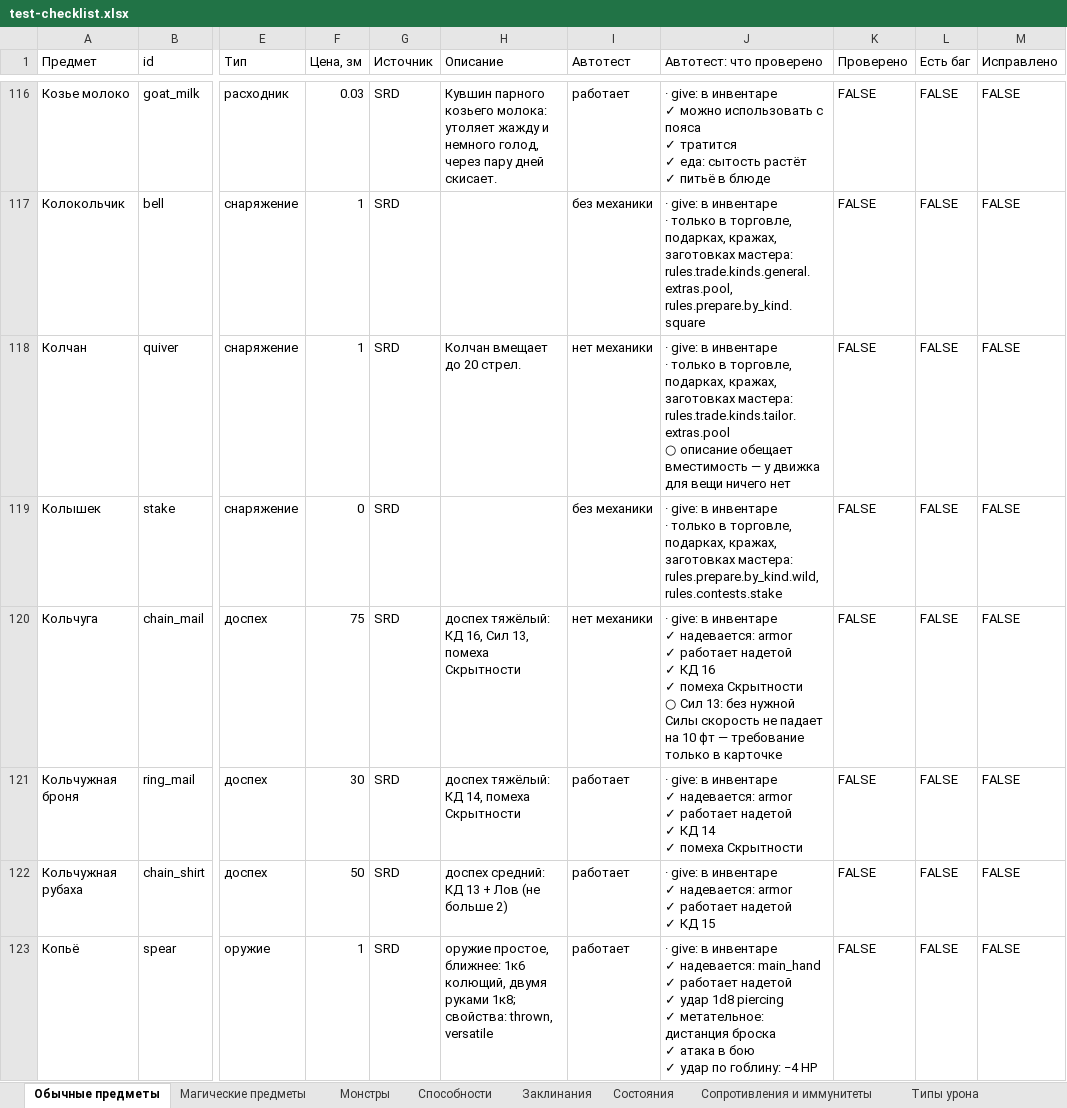
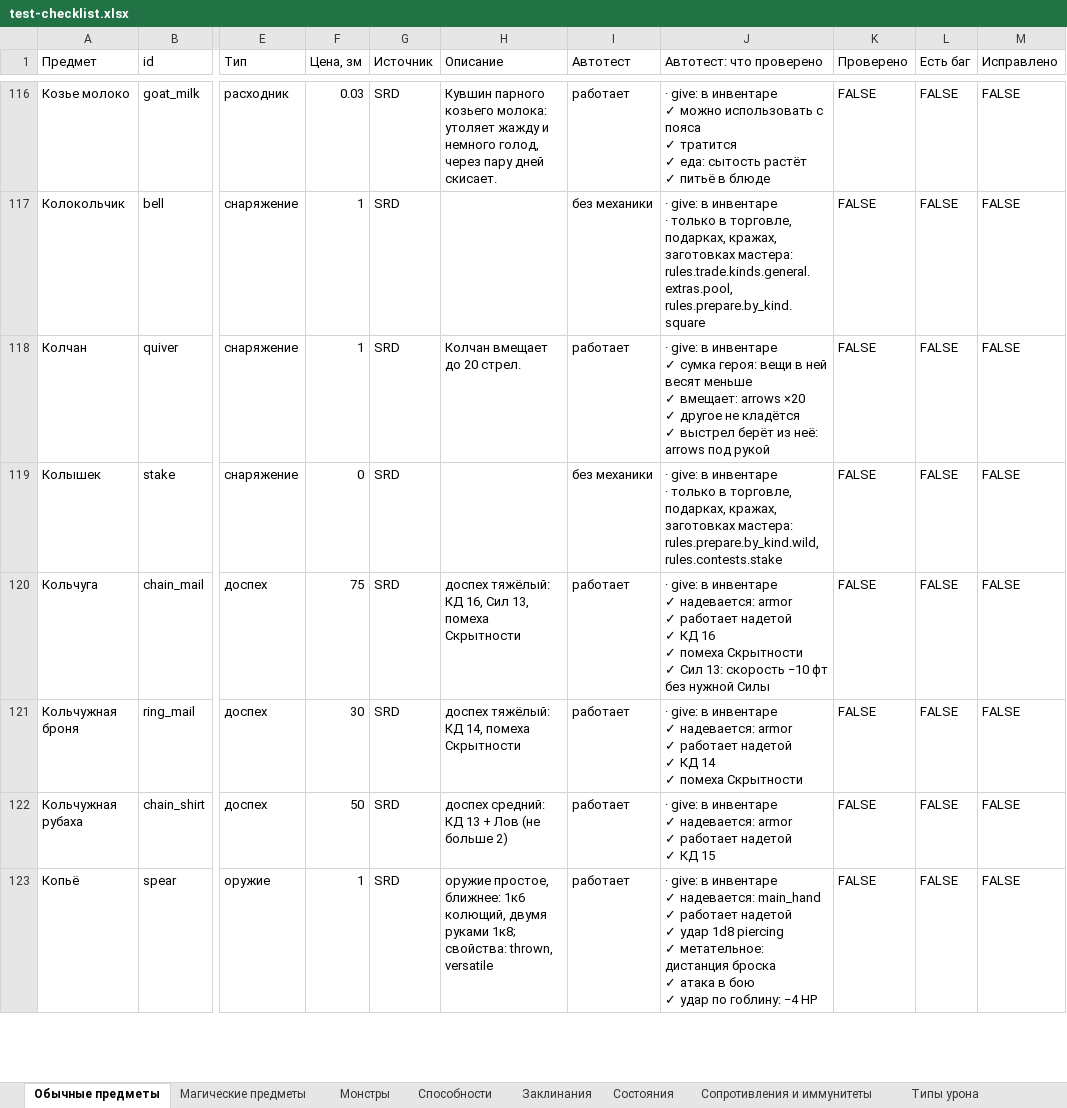
Before and after one commit to rapotekhin/dnd_llm, an Excel workbook: docs/checklist/test-checklist.xlsx, sheet Обычные предметы, drawn as a sheet; only a part is shown, gaps mark what is left out; values as stored, in another font and other column widths than the file's, no cell formats; conditional formats not drawn; ↵ is a line break in a cell; the diff covers the shown part only; the diff names each change by its address in the sheet, - before the commit and + after, or states it on an @@ line.

```diff
--- a/docs/checklist/test-checklist.xlsx (sheet Обычные предметы)
+++ b/docs/checklist/test-checklist.xlsx (sheet Обычные предметы)
-I118 (Автотест): нет механики
+I118 (Автотест): работает
-J118 (Автотест: что проверено): …в инвентаре ↵ · только в торговле, подарках, кражах, заготовках мастера: rules.trade.kinds.tailor.extras.pool ↵ ○ описание обещает вместимость — у движка для вещи ничего нет
+J118 (Автотест: что проверено): …в инвентаре ↵ ✓ сумка героя: вещи в ней весят меньше ↵ ✓ вмещает: arrows ×20 ↵ ✓ другое не кладётся ↵ ✓ выстрел берёт из неё: arrows под рукой
-I120 (Автотест): нет механики
+I120 (Автотест): работает
-J120 (Автотест: что проверено): …помеха Скрытности ↵ ○ Сил 13: без нужной Силы скорость не падает на 10 фт — требование только в карточке
+J120 (Автотест: что проверено): …помеха Скрытности ↵ ✓ Сил 13: скорость −10 фт без нужной Силы
```
Also changed, not shown: 35 edited cells elsewhere in this sheet, sheet Магические предметы, sheet Монстры, cell formats, 46 other files.
